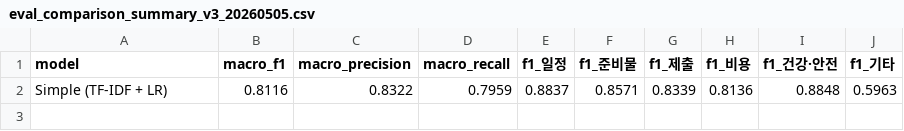
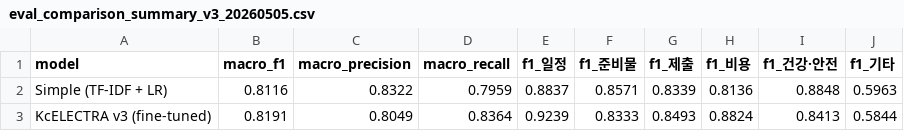
Before and after one commit to Sophia-Min12/SchoolBridge-NLP, a CSV file: data/20260505/eval_comparison_summary_v3_20260505.csv, drawn as a sheet; the diff names each change by its address in the sheet, - before the commit and + after, or states it on an @@ line.

```diff
--- a/data/20260505/eval_comparison_summary_v3_20260505.csv
+++ b/data/20260505/eval_comparison_summary_v3_20260505.csv
+row 3: KcELECTRA v3 (fine-tuned) | 0.8191 | 0.8049 | 0.8364 | 0.9239 | 0.8333 | 0.8493 | 0.8824 | 0.8413 | 0.5844
```
Also changed, not shown: 14 other files.
